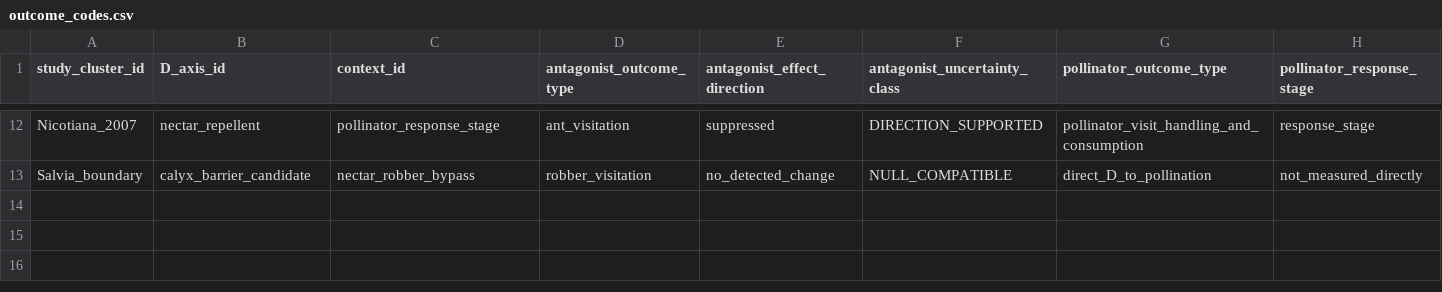
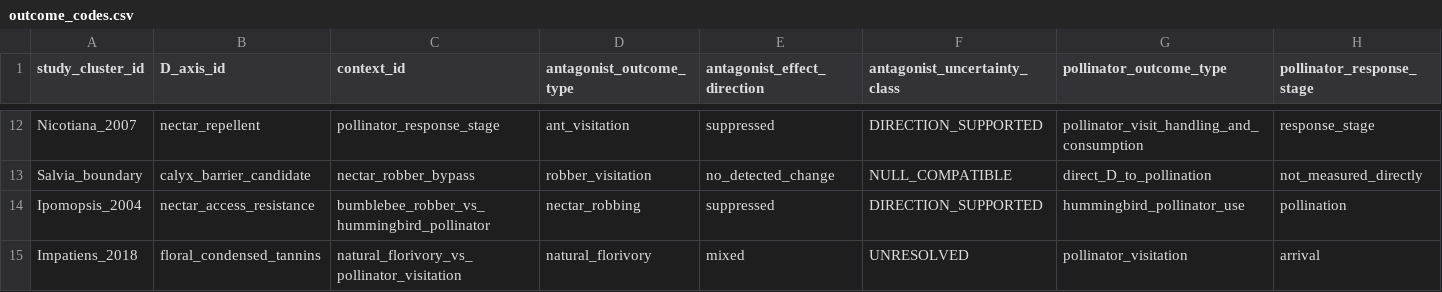
Before and after one commit to zuizui0223/bita, a CSV file: empirical/floral_defence_selectivity/outcome_codes.csv, drawn as a sheet; only a part is shown, gaps mark what is left out; rows hold the shown columns only; the diff names each change by its address in the sheet, - before the commit and + after, or states it on an @@ line.

Commit message:
data: add inherited Ipomopsis and Impatiens outcome codes

```diff
--- a/empirical/floral_defence_selectivity/outcome_codes.csv
+++ b/empirical/floral_defence_selectivity/outcome_codes.csv
+row 14: Ipomopsis_2004 | nectar_access_resistance | bumblebee_robber_vs_hummingbird_pollinator | nectar_robbing | suppressed | DIRECTION_SUPPORTED | hummingbird_pollinator_use | pollination
+row 15: Impatiens_2018 | floral_condensed_tannins | natural_florivory_vs_pollinator_visitation | natural_florivory | mixed | UNRESOLVED | pollinator_visitation | arrival
```
